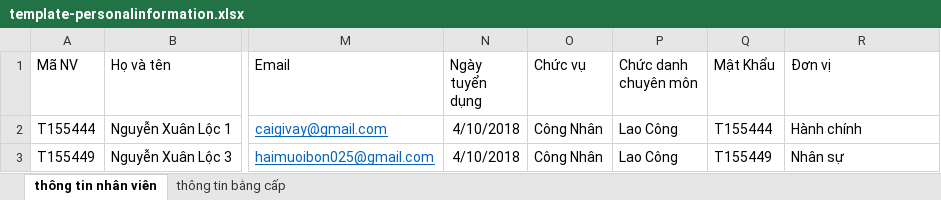
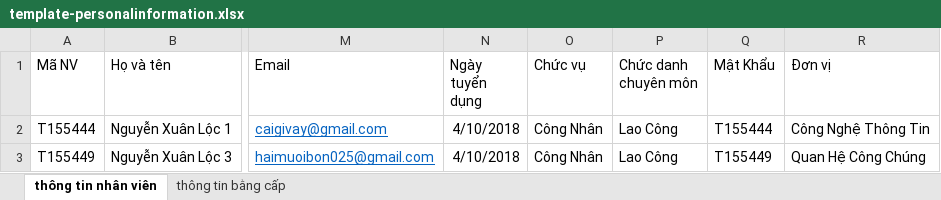
Before and after one commit to locnguyen1842/PortalVLU, an Excel workbook: public/template-personalinformation.xlsx, sheet thông tin nhân viên, drawn as a sheet; only a part is shown, gaps mark what is left out; values as stored, in another font and other column widths than the file's, no borders; the diff names each change by its address in the sheet, - before the commit and + after, or states it on an @@ line.

Commit message:
add supervisor role , update model
add new role in admin ( only read data)

create new model and migrate update database

```diff
--- a/public/template-personalinformation.xlsx (sheet thông tin nhân viên)
+++ b/public/template-personalinformation.xlsx (sheet thông tin nhân viên)
-R2 (Đơn vị): Hành chính
+R2 (Đơn vị): Công Nghệ Thông Tin
-R3 (Đơn vị): Nhân sự
+R3 (Đơn vị): Quan Hệ Công Chúng
```
Also changed, not shown: 54 other files.
